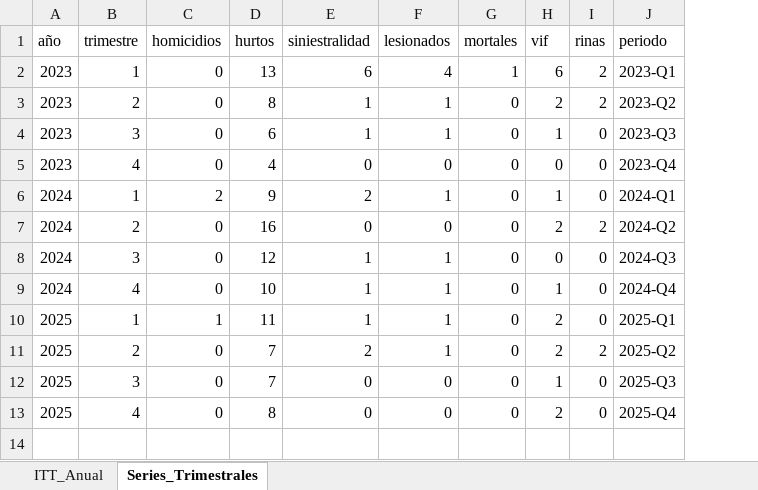
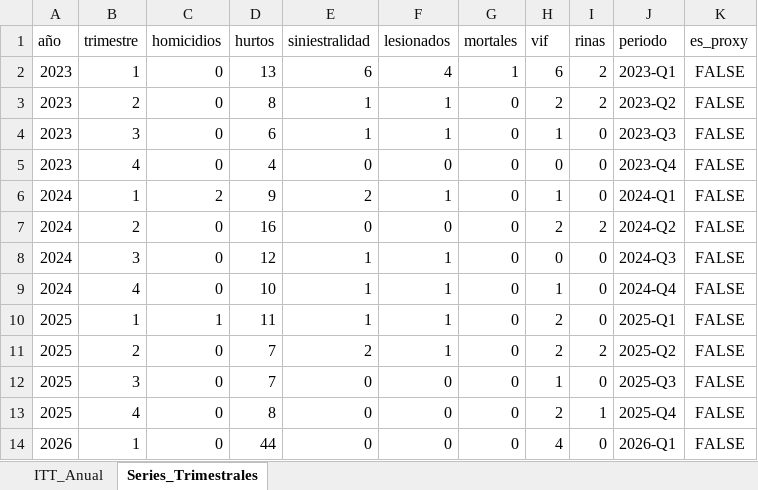
Before and after one commit to Pabandres85/Itt_repos_cali, an Excel workbook: outputs/IMAGENES_POR_ITT/itt_barrio_obrero/ITT_Barrio_Obrero.xlsx, sheet Series_Trimestrales, drawn as a sheet; values as stored, in another font and other column widths than the file's, no borders; the diff names each change by its address in the sheet, - before the commit and + after, or states it on an @@ line.

```diff
--- a/outputs/IMAGENES_POR_ITT/itt_barrio_obrero/ITT_Barrio_Obrero.xlsx (sheet Series_Trimestrales)
+++ b/outputs/IMAGENES_POR_ITT/itt_barrio_obrero/ITT_Barrio_Obrero.xlsx (sheet Series_Trimestrales)
+column K (es_proxy), rows 2-13: all FALSE
-I13 (rinas): 0
+I13 (rinas): 1
+row 14: 2026 | 1 | 0 | 44 | 0 | 0 | 0 | 4 | 0 | 2026-Q1 | FALSE
```
Also changed, not shown: sheet ITT_Anual, 13 other files.
